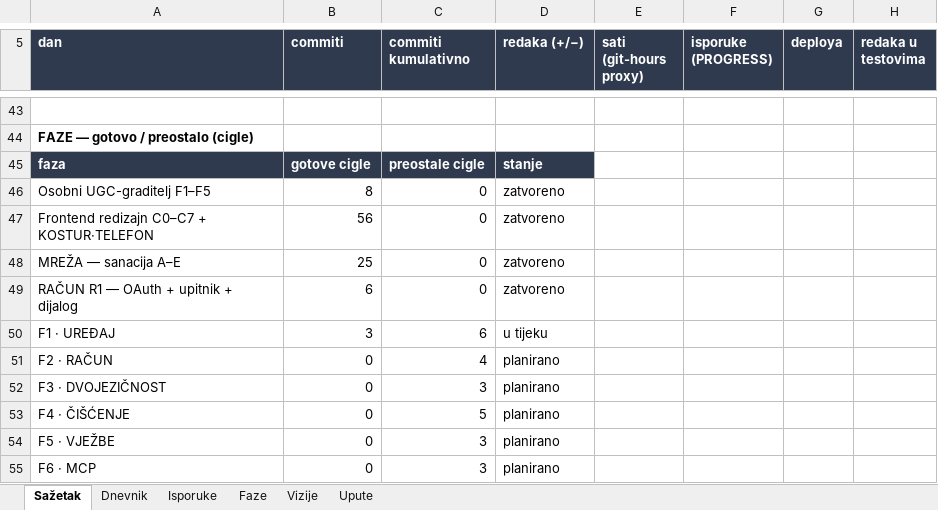
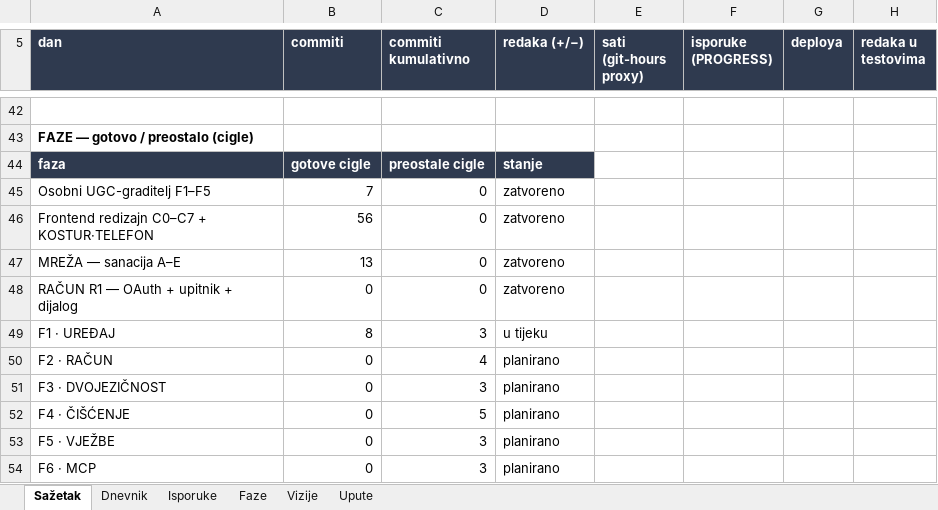
Before and after one commit to leonkreso784-bit/t2economyintourism, an Excel workbook: docs/records/RAD.xlsx, sheet Sažetak, drawn as a sheet; only a part is shown, gaps mark what is left out; values as stored, in another font and other column widths than the file's, no borders; charts and pictures not drawn; addresses are those after the commit; the diff covers the shown part only; the diff names each change by its address in the sheet, - before the commit and + after, or states it on an @@ line.

```diff
--- a/docs/records/RAD.xlsx (sheet Sažetak)
+++ b/docs/records/RAD.xlsx (sheet Sažetak)
-B45 (commiti): 8
+B45 (commiti): 7
-B47 (commiti): 25
+B47 (commiti): 13
-B48 (commiti): 6
+B48 (commiti): 0
-B49 (commiti): 3
+B49 (commiti): 8
-C49 (commiti kumulativno): 6
+C49 (commiti kumulativno): 3
```
Also changed, not shown: 1 removed row and 41 edited cells elsewhere in this sheet, sheet Dnevnik, sheet Isporuke, sheet Faze, charts or pictures.
